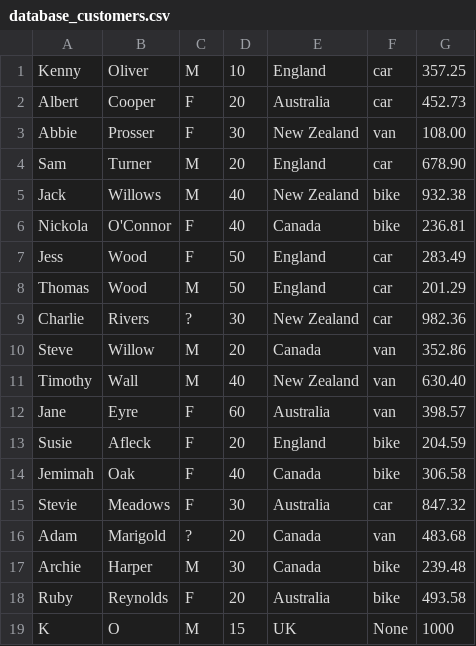
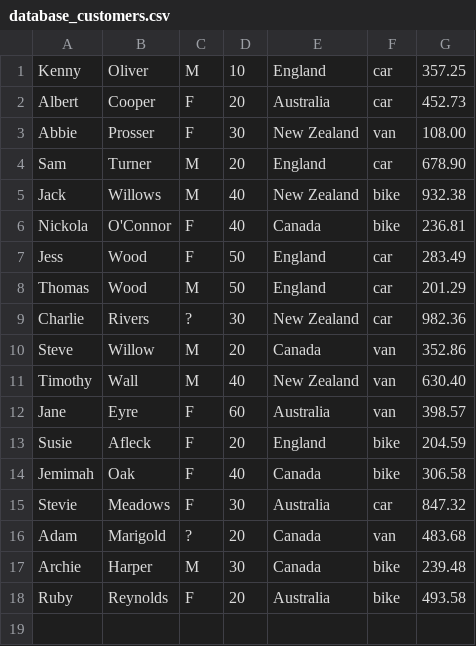
Before and after one commit to KennyOliver/Searchable-CSV, a CSV file: database_customers.csv, drawn as a sheet.

Commit message:
Update database_customers.csv

```diff
--- a/database_customers.csv
+++ b/database_customers.csv
@@ -18,2 +18 @@ Archie,Harper,M,30,Canada,bike,239.48
 Ruby,Reynolds,F,20,Australia,bike,493.58
-K, O, M, 15, UK, None, 1000
```
